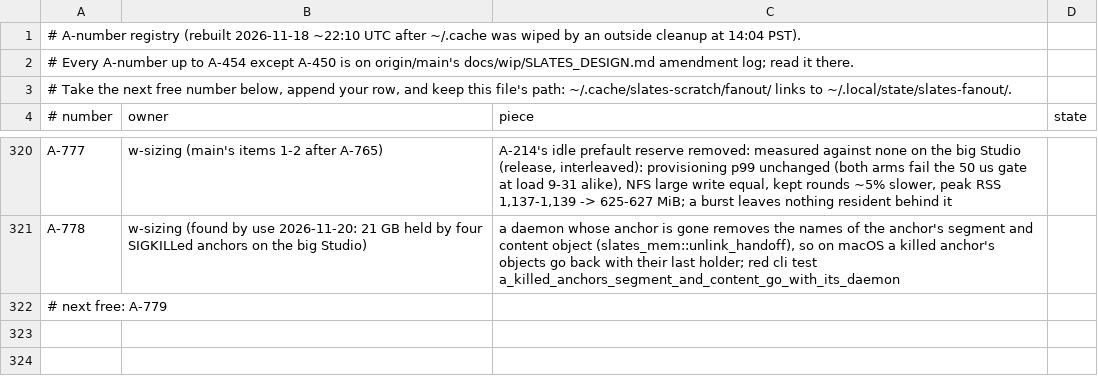
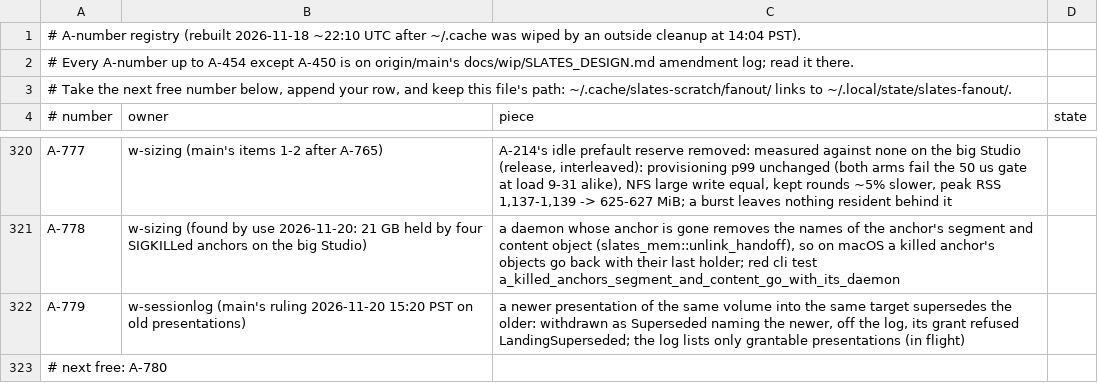
Before and after one commit to hyper-light/slates, a TSV file: amendments.tsv, drawn as a sheet; only a part is shown, gaps mark what is left out.

Commit message:
w-sessionlog: claim A-779

```diff
--- a/amendments.tsv
+++ b/amendments.tsv
@@ -321,2 +321,3 @@ A-777	w-sizing (main's items 1-2 after A-765)	A-214's idle prefault reserve remo
 A-778	w-sizing (found by use 2026-11-20: 21 GB held by four SIGKILLed anchors on the big Studio)	a daemon whose anchor is gone removes the names of the anchor's segment and content object (slates_mem::unlink_handoff), so on macOS a killed anchor's objects go back with their last holder; red cli test a_killed_anchors_segment_and_content_go_with_its_daemon
-# next free: A-779
+A-779	w-sessionlog (main's ruling 2026-11-20 15:20 PST on old presentations)	a newer presentation of the same volume into the same target supersedes the older: withdrawn as Superseded naming the newer, off the log, its grant refused LandingSuperseded; the log lists only grantable presentations (in flight)
+# next free: A-780
```
